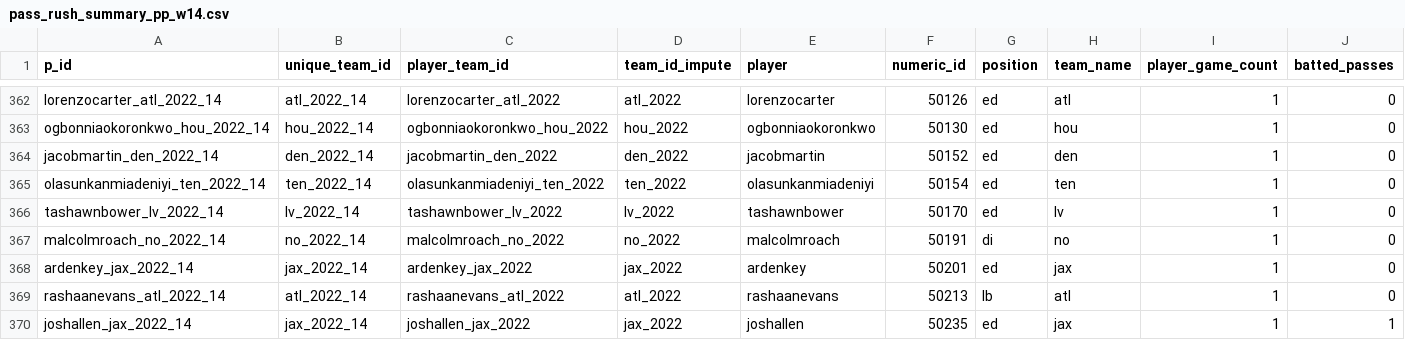
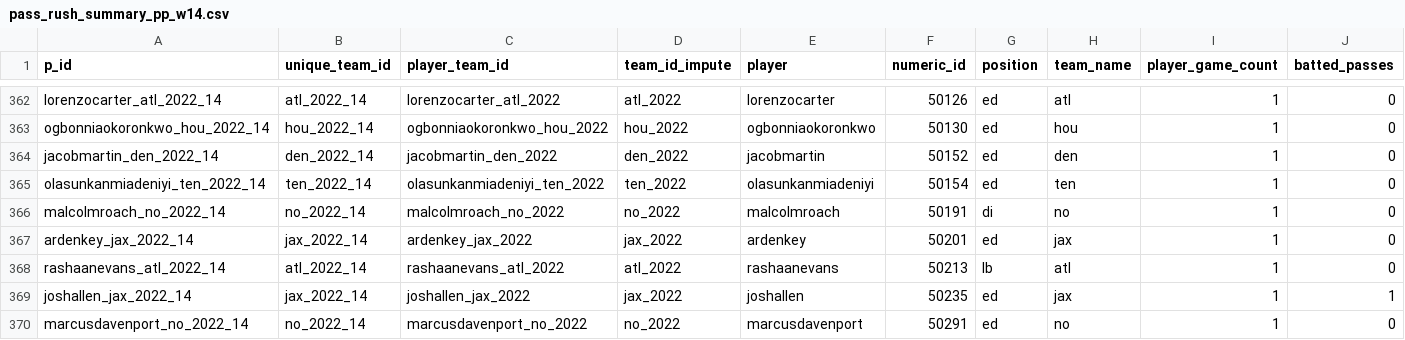
Before and after one commit to MLxMantic/nfl_models, a CSV file: current_data/week_14/pass_rush_summary_pp_w14.csv, drawn as a sheet; only a part is shown, gaps mark what is left out; the shorter side is filled out with more unchanged rows; rows hold the shown columns only; the diff names each change by its address in the sheet, - before the commit and + after, or states it on an @@ line.

```diff
--- a/current_data/week_14/pass_rush_summary_pp_w14.csv
+++ b/current_data/week_14/pass_rush_summary_pp_w14.csv
-row 366: tashawnbower_lv_2022_14 | lv_2022_14 | tashawnbower_lv_2022 | lv_2022 | tashawnbower | 50170 | ed | lv | 1 | 0
```
Also changed, not shown: current_data/week_14/block_summ_conc_pp_w14.csv, current_data/week_14/def_summ_conc_pp_w14.csv, 5 other files.
